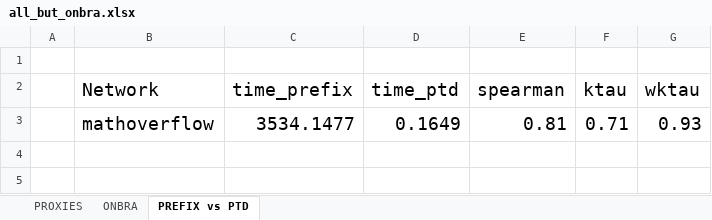
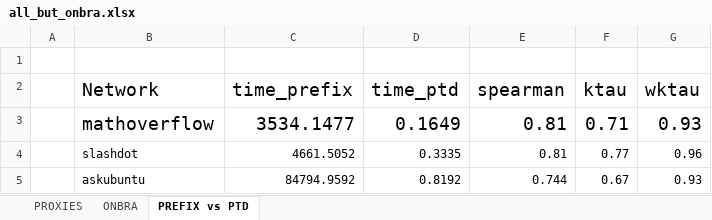
Before and after one commit to piluc/TSBProxy, an Excel workbook: www/evaluation/all_but_onbra.xlsx, sheet PREFIX vs PTD, drawn as a sheet; values as stored, in another font and other column widths than the file's, no borders; the diff names each change by its address in the sheet, - before the commit and + after, or states it on an @@ line.

Commit message:
results for ask ubuntu and slashdot

```diff
--- a/www/evaluation/all_but_onbra.xlsx (sheet PREFIX vs PTD)
+++ b/www/evaluation/all_but_onbra.xlsx (sheet PREFIX vs PTD)
+row 4:  | slashdot | 4661.5052 | 0.3335 | 0.81 | 0.77 | 0.96
+row 5:  | askubuntu | 84794.9592 | 0.8192 | 0.744 | 0.67 | 0.93
```
